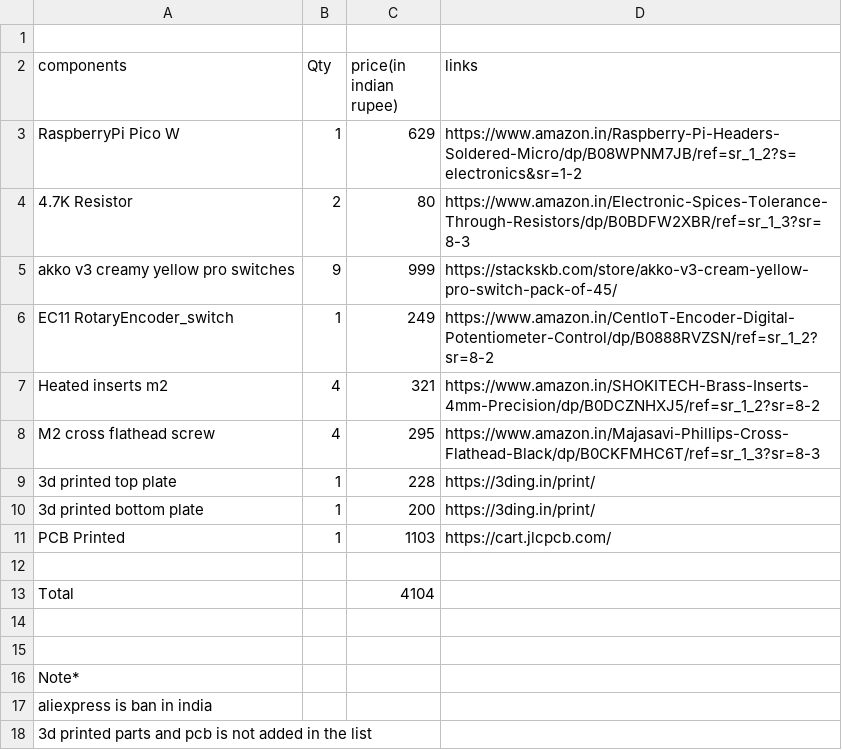
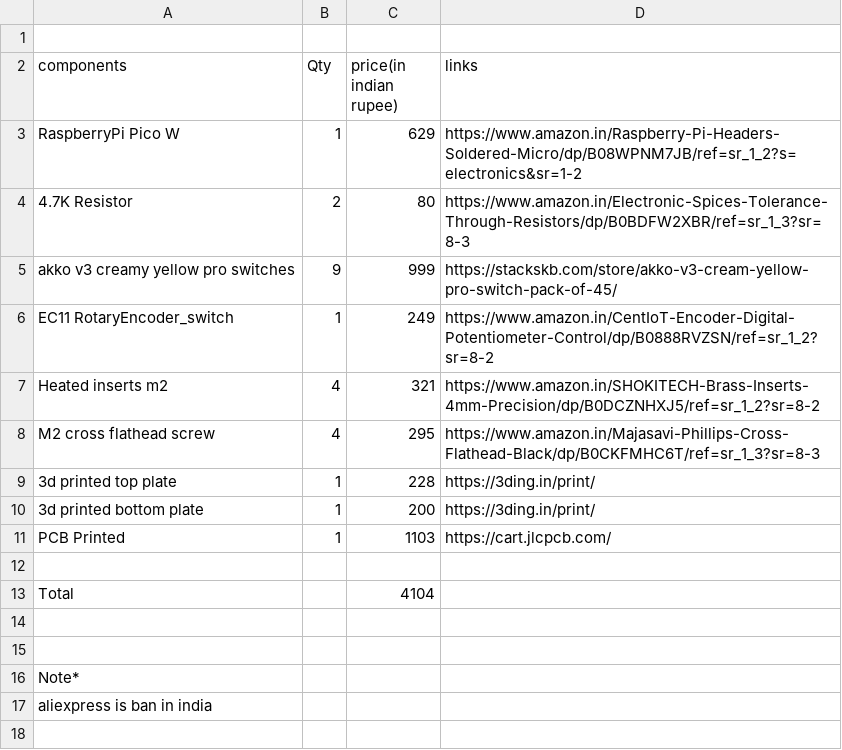
Before and after one commit to arslaan11/shortcuit, a CSV file: BOM.csv, drawn as a sheet.

Commit message:
Update BOM.csv

```diff
--- a/BOM.csv
+++ b/BOM.csv
@@ -17,2 +17 @@ Note*,,,,
 aliexpress is ban in india,,,,
-3d printed parts and pcb is not added in the list,,,,
```
